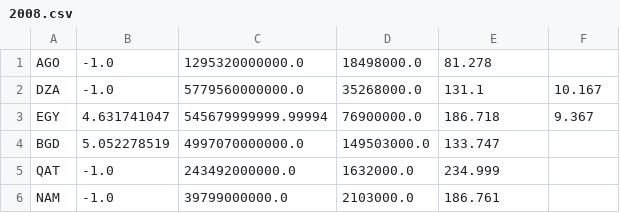
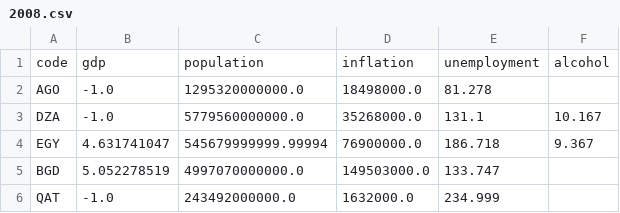
Before and after one commit to sjcomeau43543/HappinessReport, a CSV file: data/2008.csv, drawn as a sheet; only a part is shown; the shorter side is filled out with more unchanged rows.

Commit message:
column headers

```diff
--- a/data/2008.csv
+++ b/data/2008.csv
@@ -1 +1,2 @@
+code,gdp,population,inflation,unemployment,alcohol
 AGO,-1.0,1295320000000.0,18498000.0,81.278,,
```
Also changed, not shown: data/2009.csv, data/2010.csv, 7 other files.
